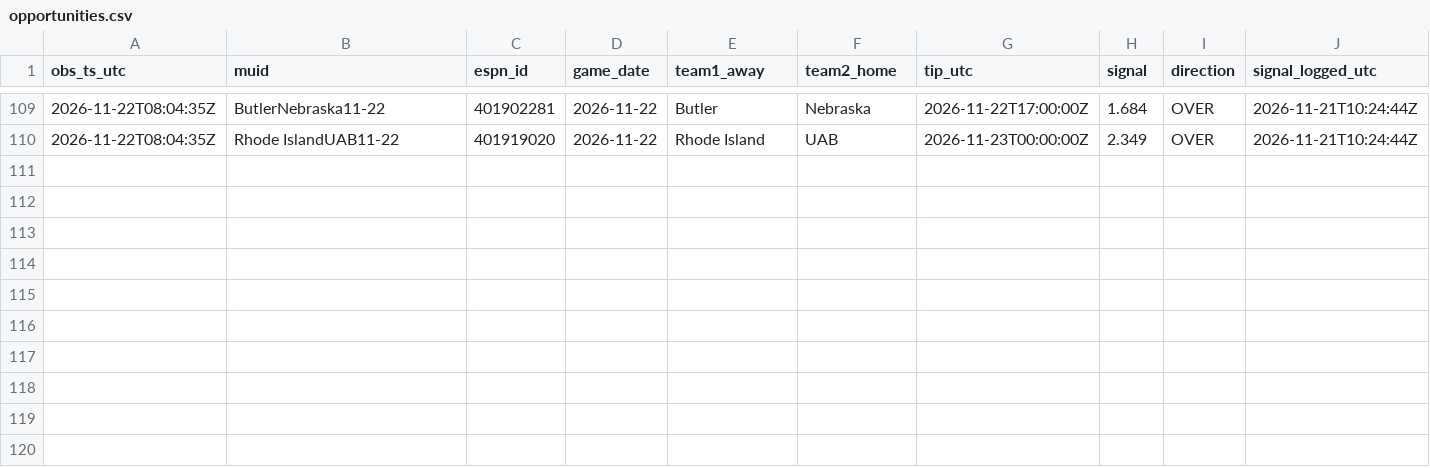
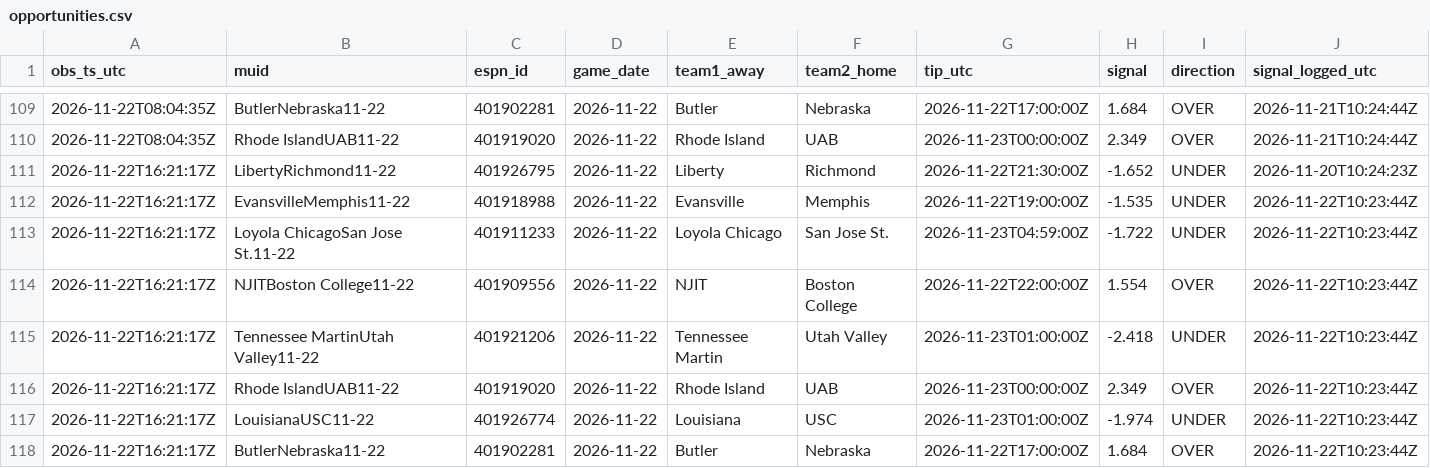
Before and after one commit to terpsfan21/BB, a CSV file: data/forward/opportunities.csv, drawn as a sheet; only a part is shown, gaps mark what is left out; rows hold the shown columns only; the diff names each change by its address in the sheet, - before the commit and + after, or states it on an @@ line.

```diff
--- a/data/forward/opportunities.csv
+++ b/data/forward/opportunities.csv
+row 111: 2026-11-22T16:21:17Z | LibertyRichmond11-22 | 401926795 | 2026-11-22 | Liberty | Richmond | 2026-11-22T21:30:00Z | -1.652 | UNDER | 2026-11-20T10:24:23Z
+row 112: 2026-11-22T16:21:17Z | EvansvilleMemphis11-22 | 401918988 | 2026-11-22 | Evansville | Memphis | 2026-11-22T19:00:00Z | -1.535 | UNDER | 2026-11-22T10:23:44Z
+row 113: 2026-11-22T16:21:17Z | Loyola ChicagoSan Jose St.11-22 | 401911233 | 2026-11-22 | Loyola Chicago | San Jose St. | 2026-11-23T04:59:00Z | -1.722 | UNDER | 2026-11-22T10:23:44Z
+row 114: 2026-11-22T16:21:17Z | NJITBoston College11-22 | 401909556 | 2026-11-22 | NJIT | Boston College | 2026-11-22T22:00:00Z | 1.554 | OVER | 2026-11-22T10:23:44Z
+row 115: 2026-11-22T16:21:17Z | Tennessee MartinUtah Valley11-22 | 401921206 | 2026-11-22 | Tennessee Martin | Utah Valley | 2026-11-23T01:00:00Z | -2.418 | UNDER | 2026-11-22T10:23:44Z
+row 116: 2026-11-22T16:21:17Z | Rhode IslandUAB11-22 | 401919020 | 2026-11-22 | Rhode Island | UAB | 2026-11-23T00:00:00Z | 2.349 | OVER | 2026-11-22T10:23:44Z
+row 117: 2026-11-22T16:21:17Z | LouisianaUSC11-22 | 401926774 | 2026-11-22 | Louisiana | USC | 2026-11-23T01:00:00Z | -1.974 | UNDER | 2026-11-22T10:23:44Z
+row 118: 2026-11-22T16:21:17Z | ButlerNebraska11-22 | 401902281 | 2026-11-22 | Butler | Nebraska | 2026-11-22T17:00:00Z | 1.684 | OVER | 2026-11-22T10:23:44Z
```
Also changed, not shown: data/forward/polls.csv, 2 other files.
